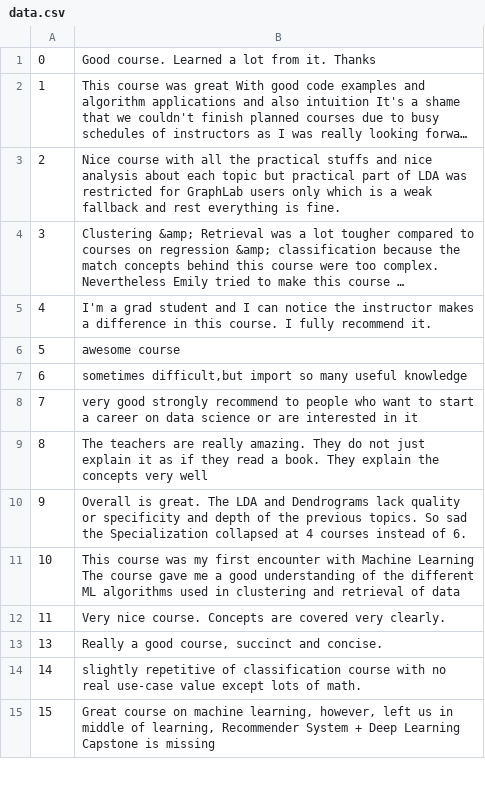
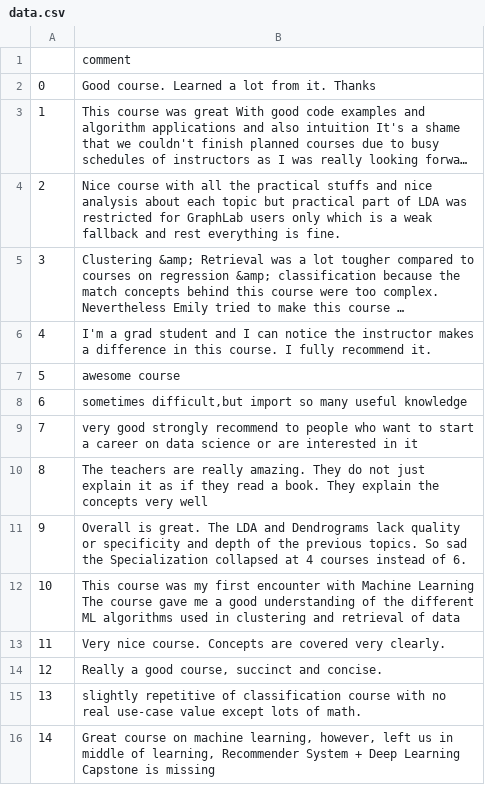
Before and after one commit to CollinHU/TextEntityExtraction, a CSV file: data.csv, drawn as a sheet; only a part is shown; long unchanged cells end in …; addresses are those after the commit; the diff names each change by its address in the sheet, - before the commit and + after, or states it on an @@ line.

```diff
--- a/data.csv
+++ b/data.csv
+row 1:  | comment
@@ column A renumbered from row 14 down @@
```
Also changed, not shown: 5 other files.
